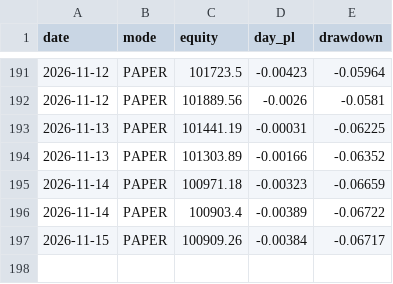
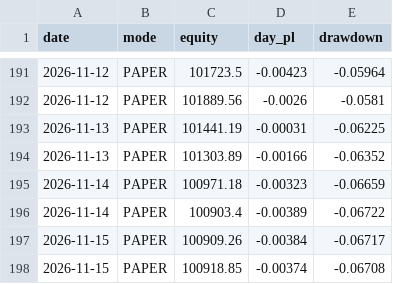
Before and after one commit to snig-17/alpaca-trend-bot, a CSV file: journal/pnl.csv, drawn as a sheet; only a part is shown, gaps mark what is left out.

```diff
--- a/journal/pnl.csv
+++ b/journal/pnl.csv
@@ -197 +197,2 @@ date,mode,equity,day_pl,drawdown
 2026-11-15,PAPER,100909.26,-0.00384,-0.06717
+2026-11-15,PAPER,100918.85,-0.00374,-0.06708
```
Also changed, not shown: journal/decisions_2026.csv, 1 other file.
